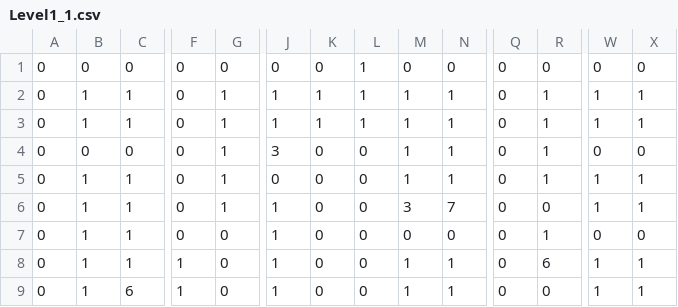
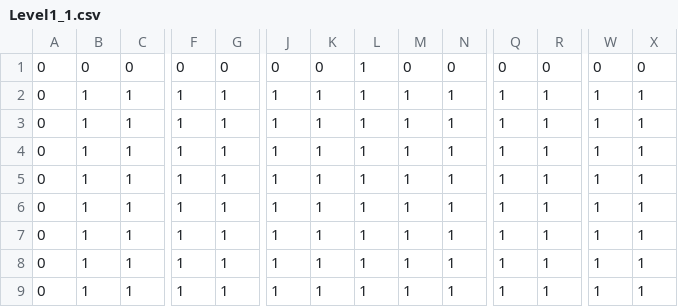
Before and after one commit to StudioProject4/SP4, a CSV file: SP4/Debug/Level1_1.csv, drawn as a sheet; only a part is shown, gaps mark what is left out; the diff covers the shown part only; the diff names each change by its address in the sheet, - before the commit and + after, or states it on an @@ line.

```diff
--- a/SP4/Debug/Level1_1.csv
+++ b/SP4/Debug/Level1_1.csv
-F2:F7: 0
+F2:F7: 1
-Q2:Q9: 0
+Q2:Q9: 1
-B4: 0
+B4: 1
-C4: 0
+C4: 1
-J4: 3
+J4: 1
-K4:K9: 0
+K4:K9: 1
-L4:L9: 0
+L4:L9: 1
-W4: 0
+W4: 1
-X4: 0
+X4: 1
-J5: 0
+J5: 1
-M6: 3
+M6: 1
-N6: 7
+N6: 1
-R6: 0
+R6: 1
-G7:G9: 0
+G7:G9: 1
-M7: 0
+M7: 1
-N7: 0
+N7: 1
-W7: 0
+W7: 1
-X7: 0
+X7: 1
-R8: 6
+R8: 1
-C9: 6
+C9: 1
-R9: 0
+R9: 1
```
Also changed, not shown: 76 edited cells elsewhere in this file, 8 other files.
